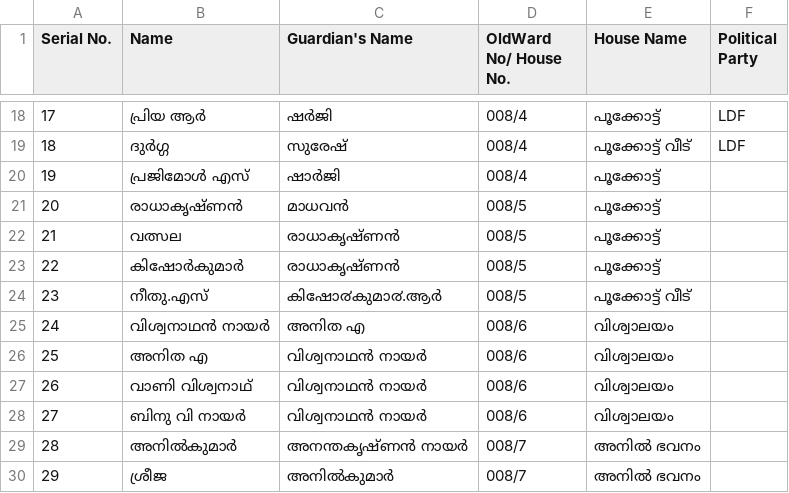
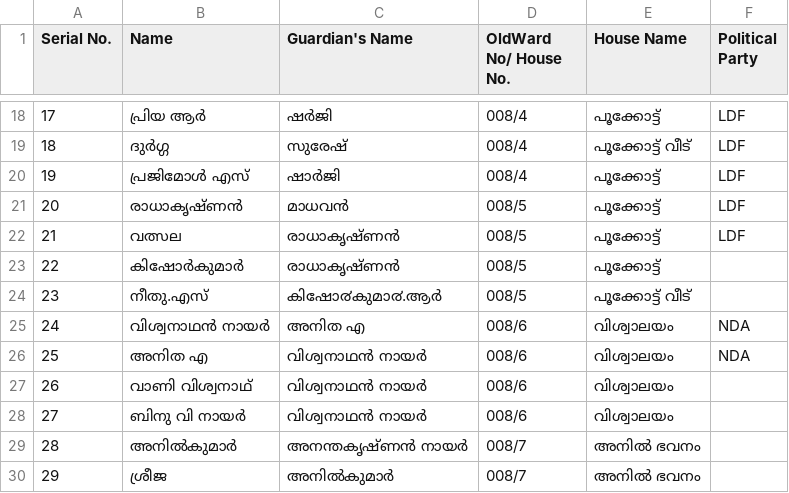
Before and after one commit to cme2sree-bit/voters-List-App, a CSV file: sec.kerala.gov.csv, drawn as a sheet; only a part is shown, gaps mark what is left out.

Commit message:
Update sec.kerala.gov.csv

```diff
--- a/sec.kerala.gov.csv
+++ b/sec.kerala.gov.csv
@@ -19,9 +19,9 @@
 18,ദുര്‍ഗ്ഗ,സുരേഷ്,008/4,പൂക്കോട്ട് വീട്,LDF,
-19,പ്രജിമോൾ എസ്,ഷാർജി,008/4,പൂക്കോട്ട്,,
-20,രാധാകൃഷ്ണന്‍,മാധവന്‍,008/5,പൂക്കോട്ട്,,
-21,വത്സല,രാധാകൃഷ്ണന്‍,008/5,പൂക്കോട്ട്,,
+19,പ്രജിമോൾ എസ്,ഷാർജി,008/4,പൂക്കോട്ട്,LDF,
+20,രാധാകൃഷ്ണന്‍,മാധവന്‍,008/5,പൂക്കോട്ട്,LDF,
+21,വത്സല,രാധാകൃഷ്ണന്‍,008/5,പൂക്കോട്ട്,LDF,
 22,കിഷോര്‍കുമാര്‍,രാധാകൃഷ്ണന്‍,008/5,പൂക്കോട്ട്,,
 23,നീതു.എസ്,കിഷോ൪കുമാ൪.ആര്‍,008/5,പൂക്കോട്ട് വീട്,,
-24,വിശ്വനാഥൻ നായർ,അനിത എ,008/6,വിശ്വാലയം,,
-25,അനിത എ,വിശ്വനാഥന്‍ നായര്‍,008/6,വിശ്വാലയം,,
+24,വിശ്വനാഥൻ നായർ,അനിത എ,008/6,വിശ്വാലയം,NDA,
+25,അനിത എ,വിശ്വനാഥന്‍ നായര്‍,008/6,വിശ്വാലയം,NDA,
 26,വാണി വിശ്വനാഥ്,വിശ്വനാഥൻ നായർ,008/6,വിശ്വാലയം,,
```
